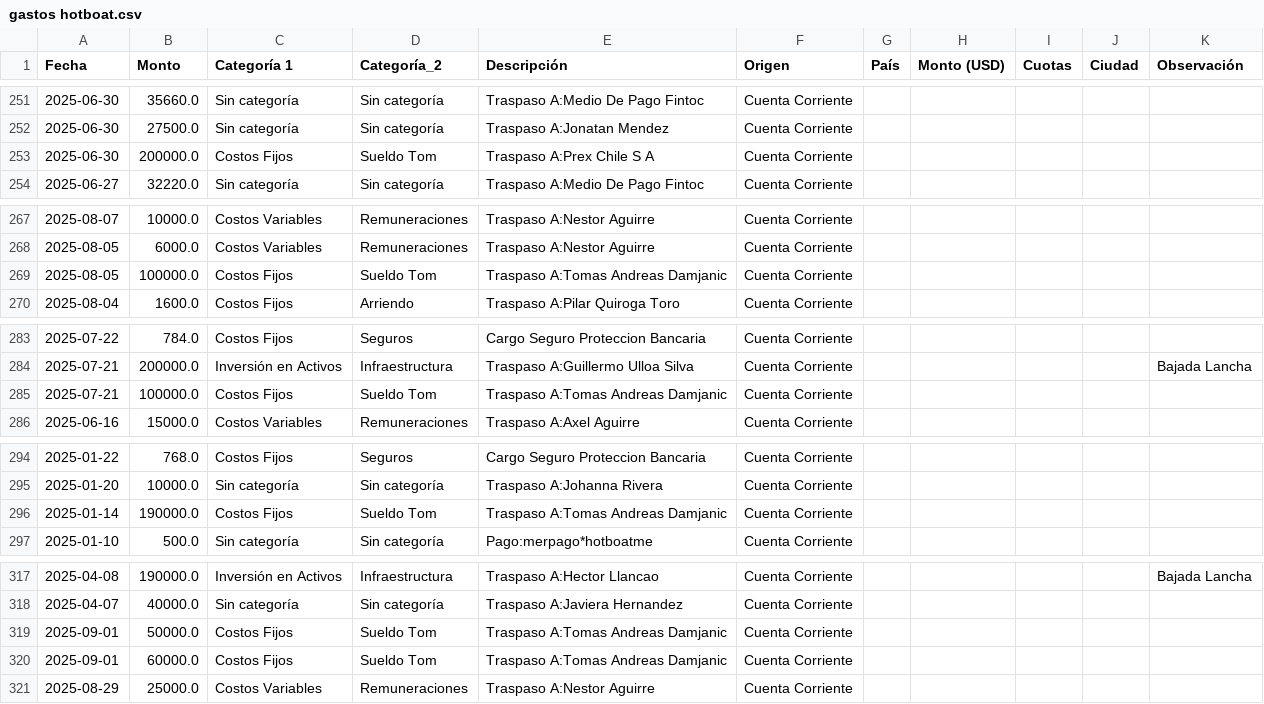
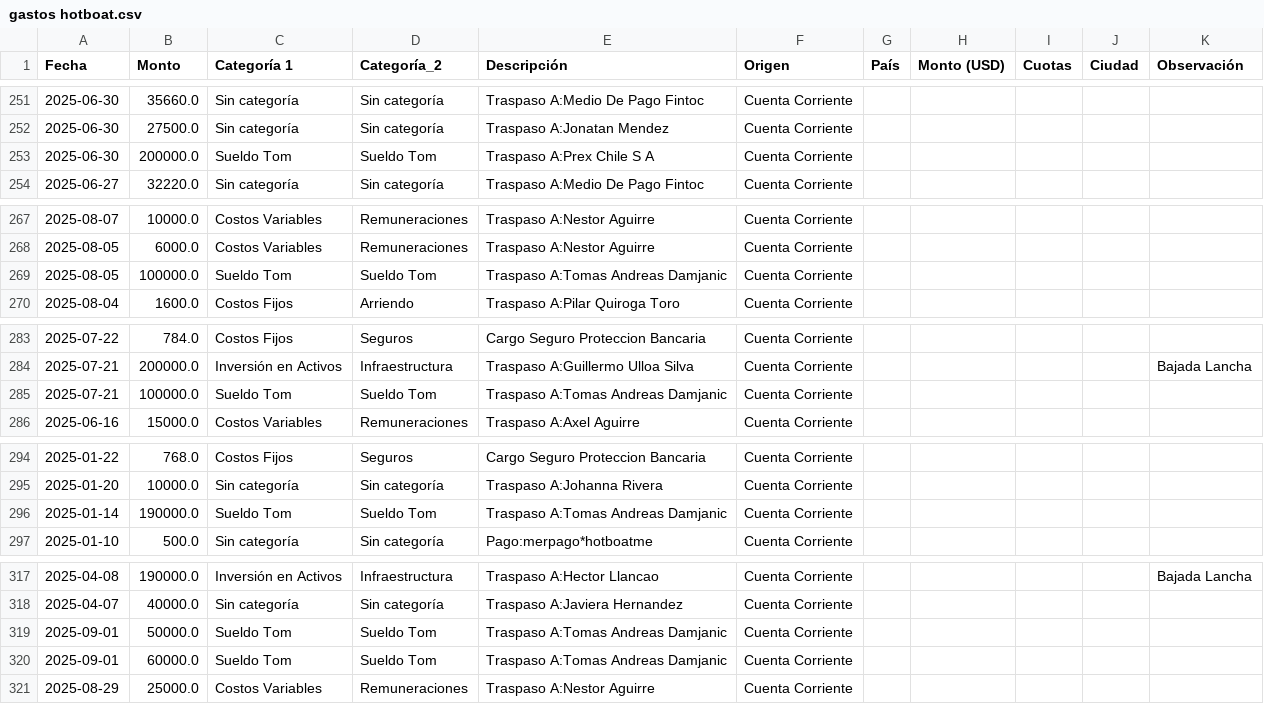
Before and after one commit to hotboat123/hotboat-dashboard, a CSV file: archivos_output/gastos hotboat.csv, drawn as a sheet; only a part is shown, gaps mark what is left out; the diff covers the shown part only.

```diff
--- a/archivos_output/gastos hotboat.csv
+++ b/archivos_output/gastos hotboat.csv
@@ -252,3 +252,3 @@ Fecha,Monto,Categoría 1,Categoría_2,Descripción,Origen,País,Monto (USD),Cuot
 2025-06-30,27500.0,Sin categoría,Sin categoría,Traspaso A:Jonatan Mendez,Cuenta Corriente,,,,,
-2025-06-30,200000.0,Costos Fijos,Sueldo Tom,Traspaso A:Prex Chile S A,Cuenta Corriente,,,,,
+2025-06-30,200000.0,Sueldo Tom,Sueldo Tom,Traspaso A:Prex Chile S A,Cuenta Corriente,,,,,
 2025-06-27,32220.0,Sin categoría,Sin categoría,Traspaso A:Medio De Pago Fintoc,Cuenta Corriente,,,,,
@@ -268,3 +268,3 @@ Fecha,Monto,Categoría 1,Categoría_2,Descripción,Origen,País,Monto (USD),Cuot
 2025-08-05,6000.0,Costos Variables,Remuneraciones,Traspaso A:Nestor Aguirre,Cuenta Corriente,,,,,
-2025-08-05,100000.0,Costos Fijos,Sueldo Tom,Traspaso A:Tomas Andreas Damjanic,Cuenta Corriente,,,,,
+2025-08-05,100000.0,Sueldo Tom,Sueldo Tom,Traspaso A:Tomas Andreas Damjanic,Cuenta Corriente,,,,,
 2025-08-04,1600.0,Costos Fijos,Arriendo,Traspaso A:Pilar Quiroga Toro,Cuenta Corriente,,,,,
@@ -284,3 +284,3 @@ Fecha,Monto,Categoría 1,Categoría_2,Descripción,Origen,País,Monto (USD),Cuot
 2025-07-21,200000.0,Inversión en Activos,Infraestructura,Traspaso A:Guillermo Ulloa Silva,Cuenta Corriente,,,,,Bajada Lancha
-2025-07-21,100000.0,Costos Fijos,Sueldo Tom,Traspaso A:Tomas Andreas Damjanic,Cuenta Corriente,,,,,
+2025-07-21,100000.0,Sueldo Tom,Sueldo Tom,Traspaso A:Tomas Andreas Damjanic,Cuenta Corriente,,,,,
 2025-06-16,15000.0,Costos Variables,Remuneraciones,Traspaso A:Axel Aguirre,Cuenta Corriente,,,,,
@@ -295,3 +295,3 @@ Fecha,Monto,Categoría 1,Categoría_2,Descripción,Origen,País,Monto (USD),Cuot
 2025-01-20,10000.0,Sin categoría,Sin categoría,Traspaso A:Johanna Rivera,Cuenta Corriente,,,,,
-2025-01-14,190000.0,Costos Fijos,Sueldo Tom,Traspaso A:Tomas Andreas Damjanic,Cuenta Corriente,,,,,
+2025-01-14,190000.0,Sueldo Tom,Sueldo Tom,Traspaso A:Tomas Andreas Damjanic,Cuenta Corriente,,,,,
 2025-01-10,500.0,Sin categoría,Sin categoría,Pago:merpago*hotboatme,Cuenta Corriente,,,,,
@@ -318,4 +318,4 @@ Fecha,Monto,Categoría 1,Categoría_2,Descripción,Origen,País,Monto (USD),Cuot
 2025-04-07,40000.0,Sin categoría,Sin categoría,Traspaso A:Javiera Hernandez,Cuenta Corriente,,,,,
-2025-09-01,50000.0,Costos Fijos,Sueldo Tom,Traspaso A:Tomas Andreas Damjanic,Cuenta Corriente,,,,,
-2025-09-01,60000.0,Costos Fijos,Sueldo Tom,Traspaso A:Tomas Andreas Damjanic,Cuenta Corriente,,,,,
+2025-09-01,50000.0,Sueldo Tom,Sueldo Tom,Traspaso A:Tomas Andreas Damjanic,Cuenta Corriente,,,,,
+2025-09-01,60000.0,Sueldo Tom,Sueldo Tom,Traspaso A:Tomas Andreas Damjanic,Cuenta Corriente,,,,,
 2025-08-29,25000.0,Costos Variables,Remuneraciones,Traspaso A:Nestor Aguirre,Cuenta Corriente,,,,,
```
Also changed, not shown: 3 edited cells elsewhere in this file, archivos_output/Utilidad operativa.csv, archivos_output/cashflow_mensual.csv, 4 other files.
